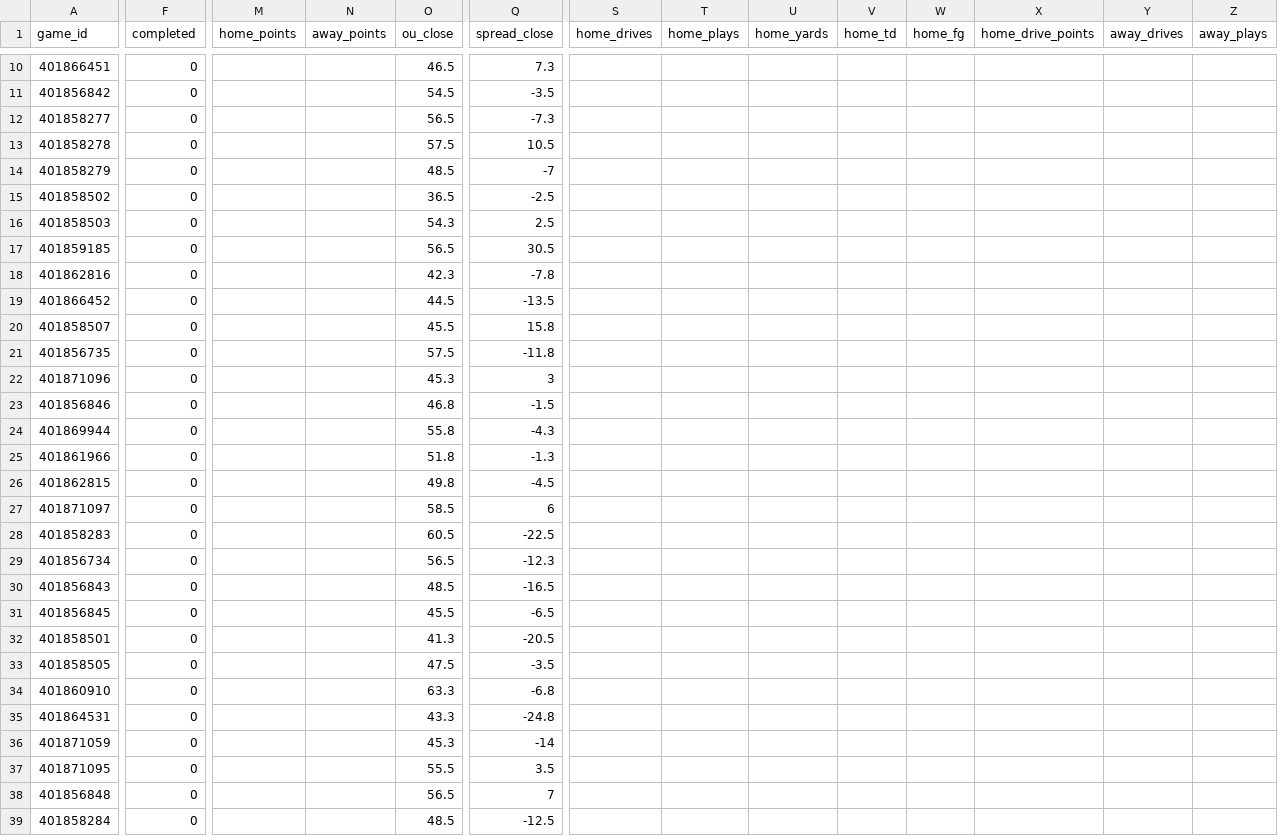
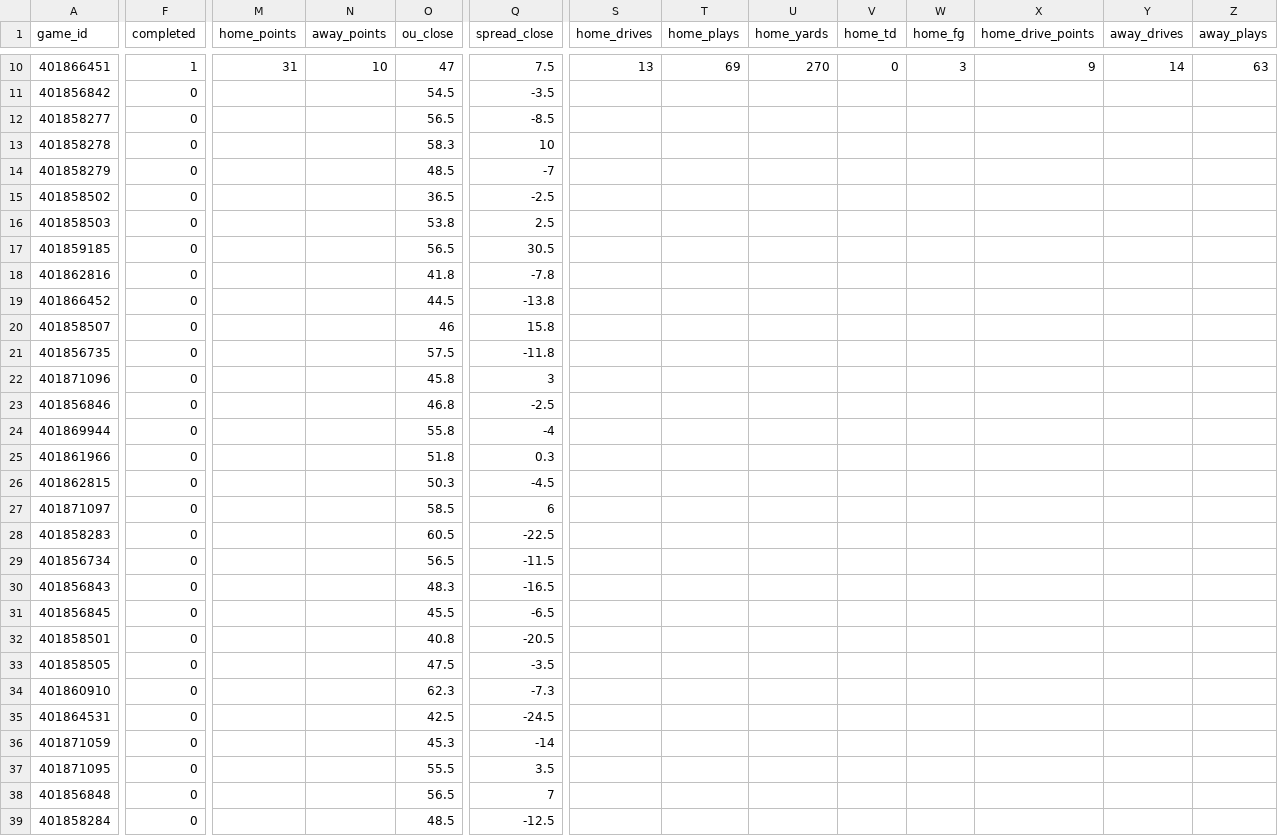
Before and after one commit to matthewrichey3317/cfb-data, a CSV file: export/games_compact_2026_part2.csv, drawn as a sheet; only a part is shown, gaps mark what is left out; the diff covers the shown part only; the diff names each change by its address in the sheet, - before the commit and + after, or states it on an @@ line.

```diff
--- a/export/games_compact_2026_part2.csv
+++ b/export/games_compact_2026_part2.csv
-F10 (completed): 0
+F10 (completed): 1
-M10 (home_points): (empty)
+M10 (home_points): 31
-N10 (away_points): (empty)
+N10 (away_points): 10
-O10 (ou_close): 46.5
+O10 (ou_close): 47
-Q10 (spread_close): 7.3
+Q10 (spread_close): 7.5
-S10 (home_drives): (empty)
+S10 (home_drives): 13
-T10 (home_plays): (empty)
+T10 (home_plays): 69
-U10 (home_yards): (empty)
+U10 (home_yards): 270
-V10 (home_td): (empty)
+V10 (home_td): 0
-W10 (home_fg): (empty)
+W10 (home_fg): 3
-X10 (home_drive_points): (empty)
+X10 (home_drive_points): 9
-Y10 (away_drives): (empty)
+Y10 (away_drives): 14
-Z10 (away_plays): (empty)
+Z10 (away_plays): 63
-Q12 (spread_close): -7.3
+Q12 (spread_close): -8.5
-O13 (ou_close): 57.5
+O13 (ou_close): 58.3
-Q13 (spread_close): 10.5
+Q13 (spread_close): 10
-O16 (ou_close): 54.3
+O16 (ou_close): 53.8
-O18 (ou_close): 42.3
+O18 (ou_close): 41.8
-Q19 (spread_close): -13.5
+Q19 (spread_close): -13.8
-O20 (ou_close): 45.5
+O20 (ou_close): 46
-O22 (ou_close): 45.3
+O22 (ou_close): 45.8
-Q23 (spread_close): -1.5
+Q23 (spread_close): -2.5
-Q24 (spread_close): -4.3
+Q24 (spread_close): -4
-Q25 (spread_close): -1.3
+Q25 (spread_close): 0.3
-O26 (ou_close): 49.8
+O26 (ou_close): 50.3
-Q29 (spread_close): -12.3
+Q29 (spread_close): -11.5
-O30 (ou_close): 48.5
+O30 (ou_close): 48.3
-O32 (ou_close): 41.3
+O32 (ou_close): 40.8
-O34 (ou_close): 63.3
+O34 (ou_close): 62.3
-Q34 (spread_close): -6.8
+Q34 (spread_close): -7.3
-O35 (ou_close): 43.3
+O35 (ou_close): 42.5
-Q35 (spread_close): -24.8
+Q35 (spread_close): -24.5
```
Also changed, not shown: 48 edited cells elsewhere in this file, data/games_2026.csv, data/lines_2026.csv, 4 other files.
